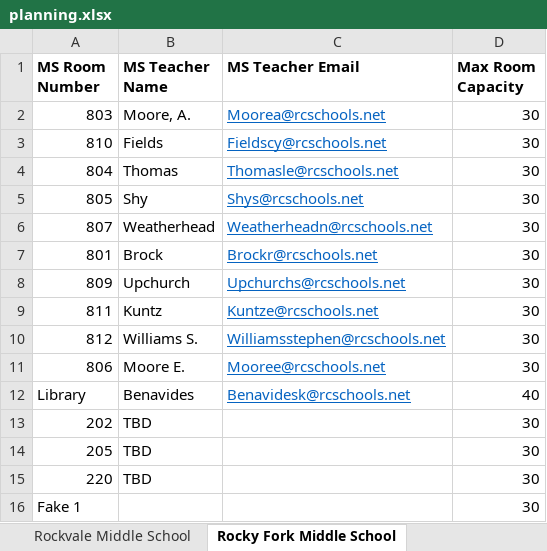
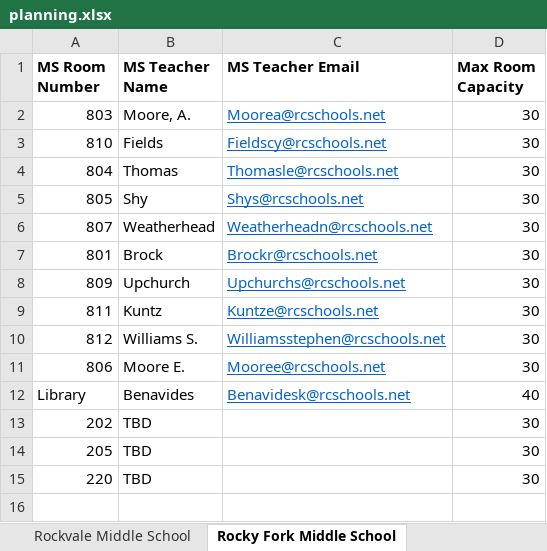
Before and after one commit to AlexMurphy-MTSU/YouScience, an Excel workbook: Deliverables/planning.xlsx, sheet Rocky Fork Middle School, drawn as a sheet; values as stored, in another font and other column widths than the file's, no borders; the diff names each change by its address in the sheet, - before the commit and + after, or states it on an @@ line.

```diff
--- a/Deliverables/planning.xlsx (sheet Rocky Fork Middle School)
+++ b/Deliverables/planning.xlsx (sheet Rocky Fork Middle School)
-row 16: Fake 1 |  |  | 30
```
Also changed, not shown: sheet Christiana Middle School, sheet Siegel Middle School, sheet LaVergne Middle School, sheet Smyrna Middle School, direct_join_prepared.xlsx, 9 other files.
